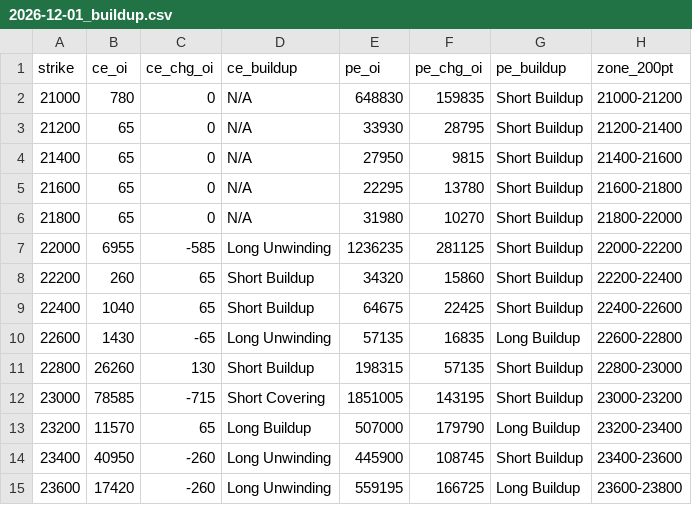
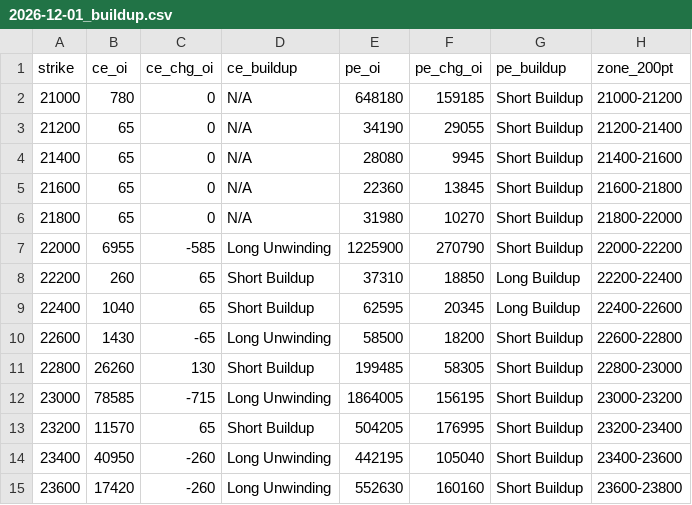
Before and after one commit to ddtambe/Nifty50_Options, a CSV file: data/2026-11-25/2026-12-01_buildup.csv, drawn as a sheet; only a part is shown; the diff covers the shown part only.

```diff
--- a/data/2026-11-25/2026-12-01_buildup.csv
+++ b/data/2026-11-25/2026-12-01_buildup.csv
@@ -1,15 +1,15 @@
 strike,ce_oi,ce_chg_oi,ce_buildup,pe_oi,pe_chg_oi,pe_buildup,zone_200pt
-21000,780,0,N/A,648830,159835,Short Buildup,21000-21200
-21200,65,0,N/A,33930,28795,Short Buildup,21200-21400
-21400,65,0,N/A,27950,9815,Short Buildup,21400-21600
-21600,65,0,N/A,22295,13780,Short Buildup,21600-21800
+21000,780,0,N/A,648180,159185,Short Buildup,21000-21200
+21200,65,0,N/A,34190,29055,Short Buildup,21200-21400
+21400,65,0,N/A,28080,9945,Short Buildup,21400-21600
+21600,65,0,N/A,22360,13845,Short Buildup,21600-21800
 21800,65,0,N/A,31980,10270,Short Buildup,21800-22000
-22000,6955,-585,Long Unwinding,1236235,281125,Short Buildup,22000-22200
-22200,260,65,Short Buildup,34320,15860,Short Buildup,22200-22400
-22400,1040,65,Short Buildup,64675,22425,Short Buildup,22400-22600
-22600,1430,-65,Long Unwinding,57135,16835,Long Buildup,22600-22800
-22800,26260,130,Short Buildup,198315,57135,Short Buildup,22800-23000
-23000,78585,-715,Short Covering,1851005,143195,Short Buildup,23000-23200
-23200,11570,65,Long Buildup,507000,179790,Long Buildup,23200-23400
-23400,40950,-260,Long Unwinding,445900,108745,Short Buildup,23400-23600
-23600,17420,-260,Long Unwinding,559195,166725,Long Buildup,23600-23800
+22000,6955,-585,Long Unwinding,1225900,270790,Short Buildup,22000-22200
+22200,260,65,Short Buildup,37310,18850,Long Buildup,22200-22400
+22400,1040,65,Short Buildup,62595,20345,Long Buildup,22400-22600
+22600,1430,-65,Long Unwinding,58500,18200,Short Buildup,22600-22800
+22800,26260,130,Short Buildup,199485,58305,Short Buildup,22800-23000
+23000,78585,-715,Long Unwinding,1864005,156195,Short Buildup,23000-23200
+23200,11570,65,Short Buildup,504205,176995,Short Buildup,23200-23400
+23400,40950,-260,Long Unwinding,442195,105040,Short Buildup,23400-23600
+23600,17420,-260,Long Unwinding,552630,160160,Short Buildup,23600-23800
```
Also changed, not shown: 109 edited cells elsewhere in this file, data/2026-11-25/2026-12-01_raw.csv, data/2026-11-25/2026-12-08_buildup.csv, 7 other files.
